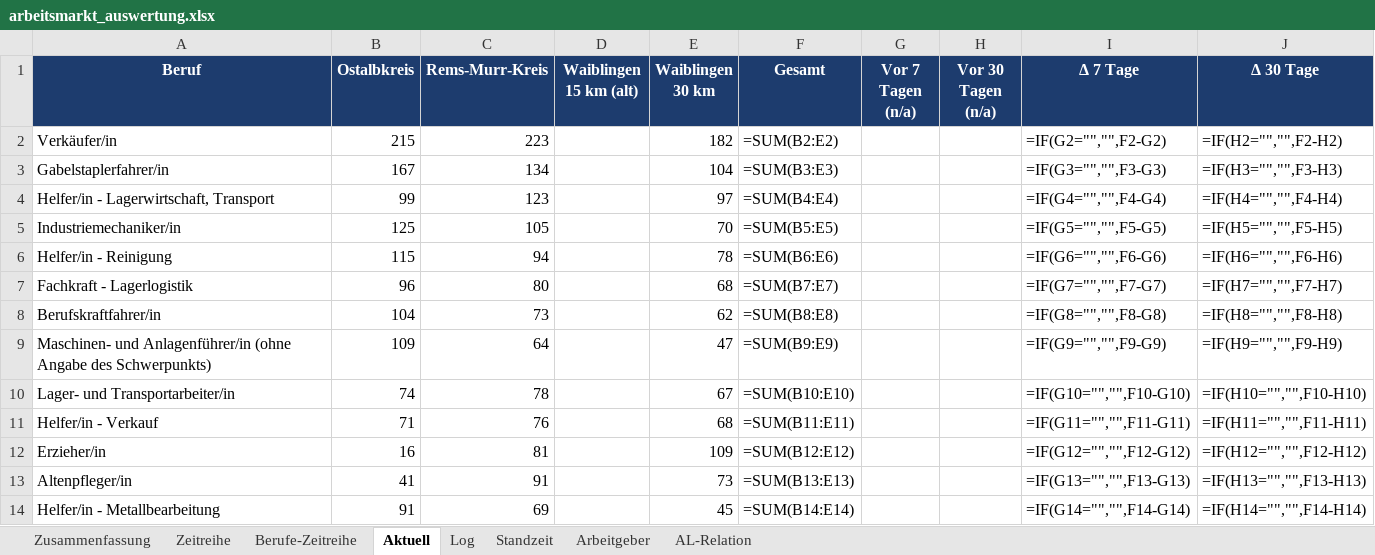
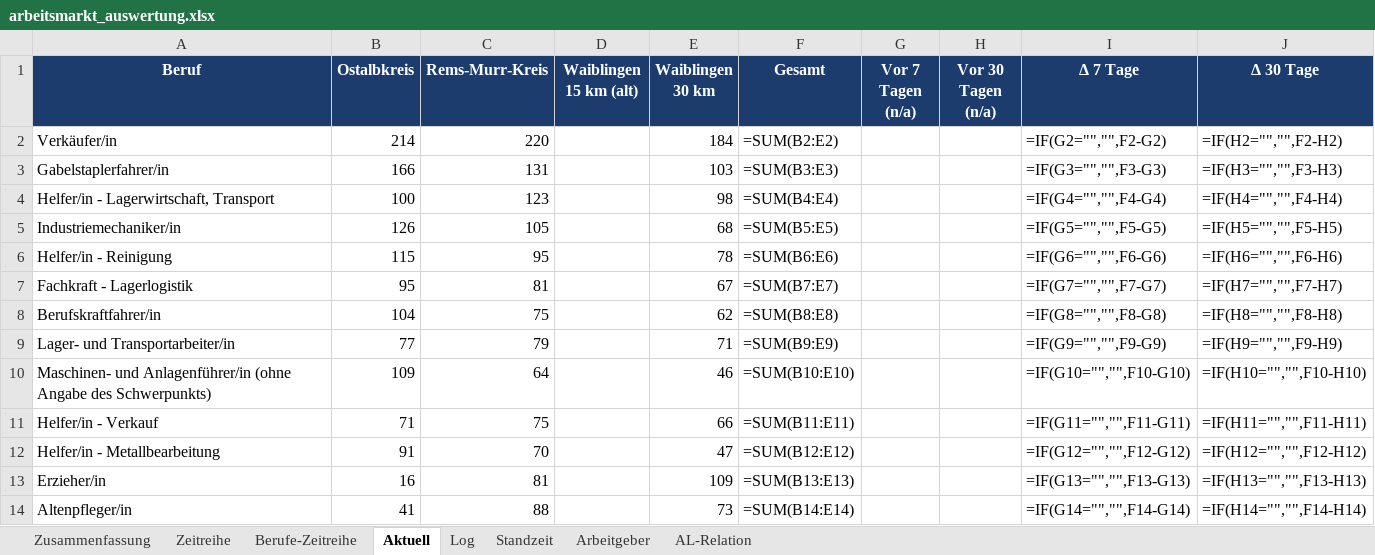
Before and after one commit to Penetrationpasi-hub/Jobs, an Excel workbook: arbeitsmarkt_auswertung.xlsx, sheet Aktuell, drawn as a sheet; only a part is shown; values as stored, in another font and other column widths than the file's, no borders; formulas without a stored value are shown as written; charts and pictures not drawn; removed rows and columns are numbered as before the commit, all else as after; the diff covers the shown part only; the diff names each change by its address in the sheet, - before the commit and + after, or states it on an @@ line.

```diff
--- a/arbeitsmarkt_auswertung.xlsx (sheet Aktuell)
+++ b/arbeitsmarkt_auswertung.xlsx (sheet Aktuell)
-B2 (Ostalbkreis): 215
+B2 (Ostalbkreis): 214
-C2 (Rems-Murr-Kreis): 223
+C2 (Rems-Murr-Kreis): 220
-E2 (Waiblingen 30 km): 182
+E2 (Waiblingen 30 km): 184
-B3 (Ostalbkreis): 167
+B3 (Ostalbkreis): 166
-C3 (Rems-Murr-Kreis): 134
+C3 (Rems-Murr-Kreis): 131
-E3 (Waiblingen 30 km): 104
+E3 (Waiblingen 30 km): 103
-B4 (Ostalbkreis): 99
+B4 (Ostalbkreis): 100
-E4 (Waiblingen 30 km): 97
+E4 (Waiblingen 30 km): 98
-B5 (Ostalbkreis): 125
+B5 (Ostalbkreis): 126
-E5 (Waiblingen 30 km): 70
+E5 (Waiblingen 30 km): 68
-C6 (Rems-Murr-Kreis): 94
+C6 (Rems-Murr-Kreis): 95
-B7 (Ostalbkreis): 96
+B7 (Ostalbkreis): 95
-C7 (Rems-Murr-Kreis): 80
+C7 (Rems-Murr-Kreis): 81
-E7 (Waiblingen 30 km): 68
+E7 (Waiblingen 30 km): 67
-C8 (Rems-Murr-Kreis): 73
+C8 (Rems-Murr-Kreis): 75
+row 9: Lager- und Transportarbeiter/in | 77 | 79 |  | 71 | =SUM(B9:E9) |  |  | =IF(G9="","",F9-G9) | =IF(H9="","",F9-H9)
-E10 (Waiblingen 30 km): 47
+E10 (Waiblingen 30 km): 46
-F10 (Gesamt): =SUM(B9:E9)
+F10 (Gesamt): =SUM(B10:E10)
-I10 (Δ 7 Tage): =IF(G9="","",F9-G9)
+I10 (Δ 7 Tage): =IF(G10="","",F10-G10)
-J10 (Δ 30 Tage): =IF(H9="","",F9-H9)
+J10 (Δ 30 Tage): =IF(H10="","",F10-H10)
-row 10: Lager- und Transportarbeiter/in | 74 | 78 |  | 67 | =SUM(B10:E10) |  |  | =IF(G10="","",F10-G10) | =IF(H10="","",F10-H10)
-C11 (Rems-Murr-Kreis): 76
+C11 (Rems-Murr-Kreis): 75
-E11 (Waiblingen 30 km): 68
+E11 (Waiblingen 30 km): 66
+row 12: Helfer/in - Metallbearbeitung | 91 | 70 |  | 47 | =SUM(B12:E12) |  |  | =IF(G12="","",F12-G12) | =IF(H12="","",F12-H12)
-F13 (Gesamt): =SUM(B12:E12)
+F13 (Gesamt): =SUM(B13:E13)
-I13 (Δ 7 Tage): =IF(G12="","",F12-G12)
+I13 (Δ 7 Tage): =IF(G13="","",F13-G13)
-J13 (Δ 30 Tage): =IF(H12="","",F12-H12)
+J13 (Δ 30 Tage): =IF(H13="","",F13-H13)
-C14 (Rems-Murr-Kreis): 91
+C14 (Rems-Murr-Kreis): 88
-F14 (Gesamt): =SUM(B13:E13)
+F14 (Gesamt): =SUM(B14:E14)
-I14 (Δ 7 Tage): =IF(G13="","",F13-G13)
+I14 (Δ 7 Tage): =IF(G14="","",F14-G14)
-J14 (Δ 30 Tage): =IF(H13="","",F13-H13)
+J14 (Δ 30 Tage): =IF(H14="","",F14-H14)
-row 14: Helfer/in - Metallbearbeitung | 91 | 69 |  | 45 | =SUM(B14:E14) |  |  | =IF(G14="","",F14-G14) | =IF(H14="","",F14-H14)
```
Also changed, not shown: 4 added rows, 4 removed rows and 50 edited cells elsewhere in this sheet, sheet Log, sheet Standzeit, sheet Arbeitgeber, sheet Berufe-Zeitreihe, sheet AL-Relation, sheet Zeitreihe, 1 more sheet, 3 other files.
